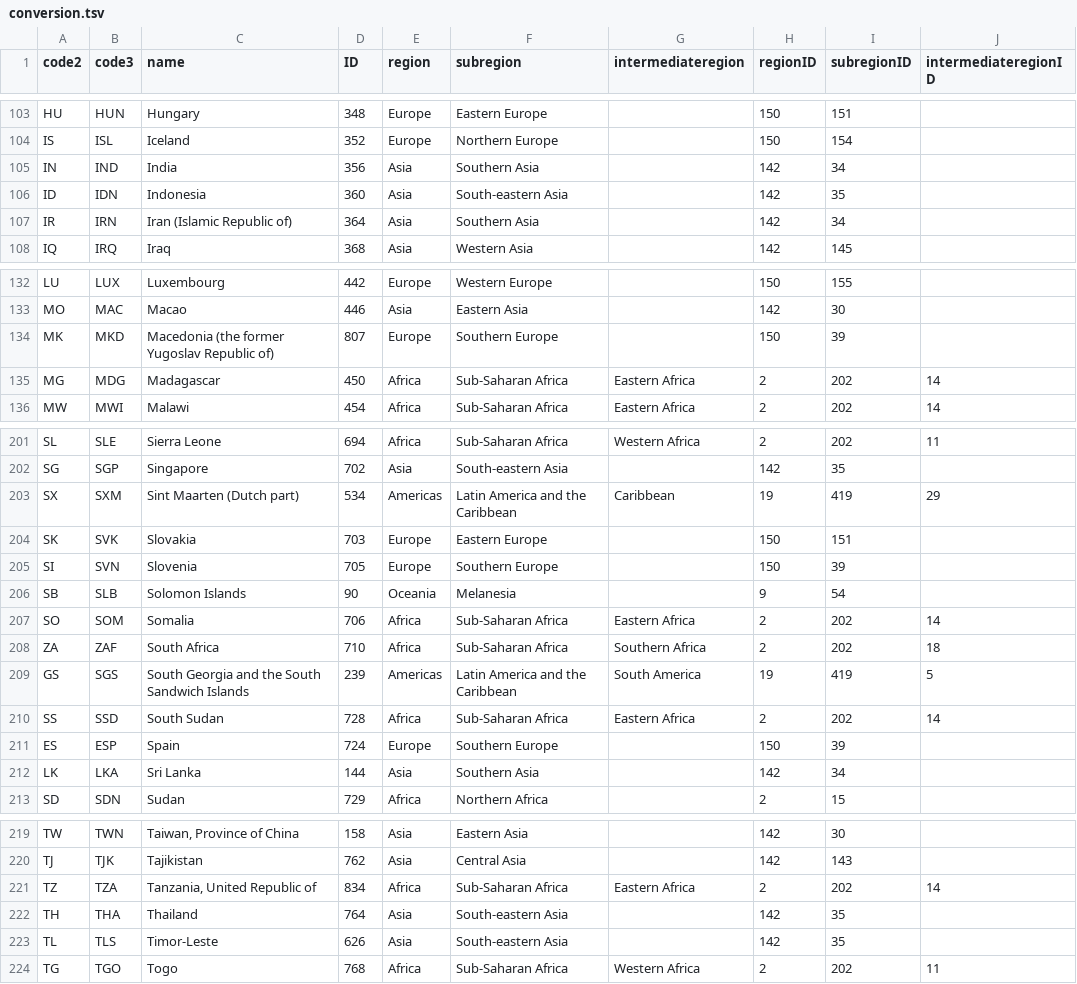
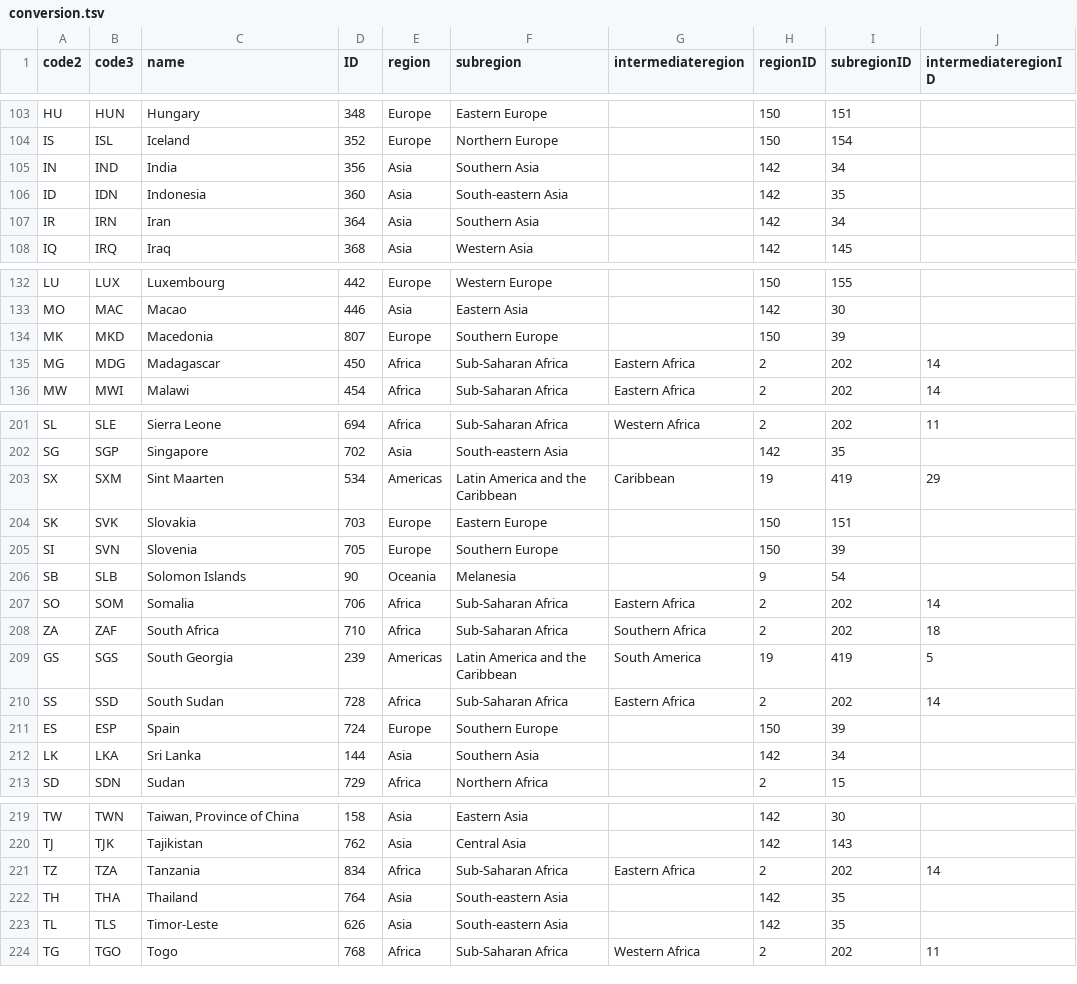
Before and after one commit to zettca/migrations, a TSV file: data/conversion.tsv, drawn as a sheet; only a part is shown, gaps mark what is left out; the diff covers the shown part only.

```diff
--- a/data/conversion.tsv
+++ b/data/conversion.tsv
@@ -106,3 +106,3 @@ IN	IND	India	356	Asia	Southern Asia		142	34
 ID	IDN	Indonesia	360	Asia	South-eastern Asia		142	35	
-IR	IRN	Iran (Islamic Republic of)	364	Asia	Southern Asia		142	34	
+IR	IRN	Iran	364	Asia	Southern Asia		142	34	
 IQ	IRQ	Iraq	368	Asia	Western Asia		142	145	
@@ -133,3 +133,3 @@ LU	LUX	Luxembourg	442	Europe	Western Europe		150	155
 MO	MAC	Macao	446	Asia	Eastern Asia		142	30	
-MK	MKD	Macedonia (the former Yugoslav Republic of)	807	Europe	Southern Europe		150	39	
+MK	MKD	Macedonia	807	Europe	Southern Europe		150	39	
 MG	MDG	Madagascar	450	Africa	Sub-Saharan Africa	Eastern Africa	2	202	14
@@ -202,3 +202,3 @@ SL	SLE	Sierra Leone	694	Africa	Sub-Saharan Africa	Western Africa	2	202	11
 SG	SGP	Singapore	702	Asia	South-eastern Asia		142	35	
-SX	SXM	Sint Maarten (Dutch part)	534	Americas	Latin America and the Caribbean	Caribbean	19	419	29
+SX	SXM	Sint Maarten	534	Americas	Latin America and the Caribbean	Caribbean	19	419	29
 SK	SVK	Slovakia	703	Europe	Eastern Europe		150	151	
@@ -208,3 +208,3 @@ SO	SOM	Somalia	706	Africa	Sub-Saharan Africa	Eastern Africa	2	202	14
 ZA	ZAF	South Africa	710	Africa	Sub-Saharan Africa	Southern Africa	2	202	18
-GS	SGS	South Georgia and the South Sandwich Islands	239	Americas	Latin America and the Caribbean	South America	19	419	5
+GS	SGS	South Georgia	239	Americas	Latin America and the Caribbean	South America	19	419	5
 SS	SSD	South Sudan	728	Africa	Sub-Saharan Africa	Eastern Africa	2	202	14
@@ -220,3 +220,3 @@ TW	TWN	Taiwan, Province of China	158	Asia	Eastern Asia		142	30
 TJ	TJK	Tajikistan	762	Asia	Central Asia		142	143	
-TZ	TZA	Tanzania, United Republic of	834	Africa	Sub-Saharan Africa	Eastern Africa	2	202	14
+TZ	TZA	Tanzania	834	Africa	Sub-Saharan Africa	Eastern Africa	2	202	14
 TH	THA	Thailand	764	Asia	South-eastern Asia		142	35	
```
Also changed, not shown: 11 edited cells elsewhere in this file, 41 other files.
